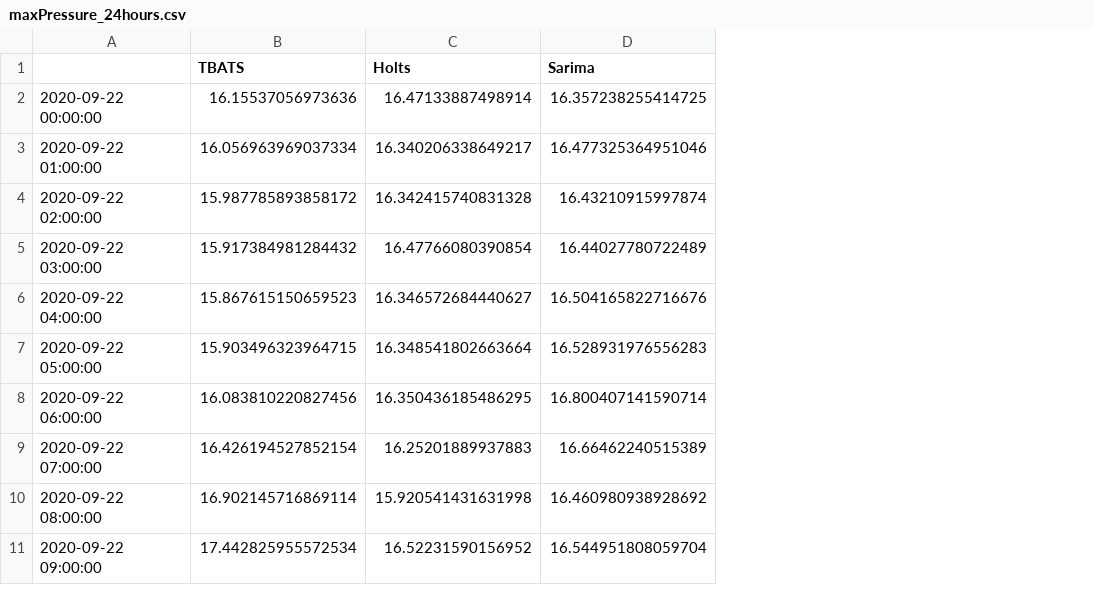
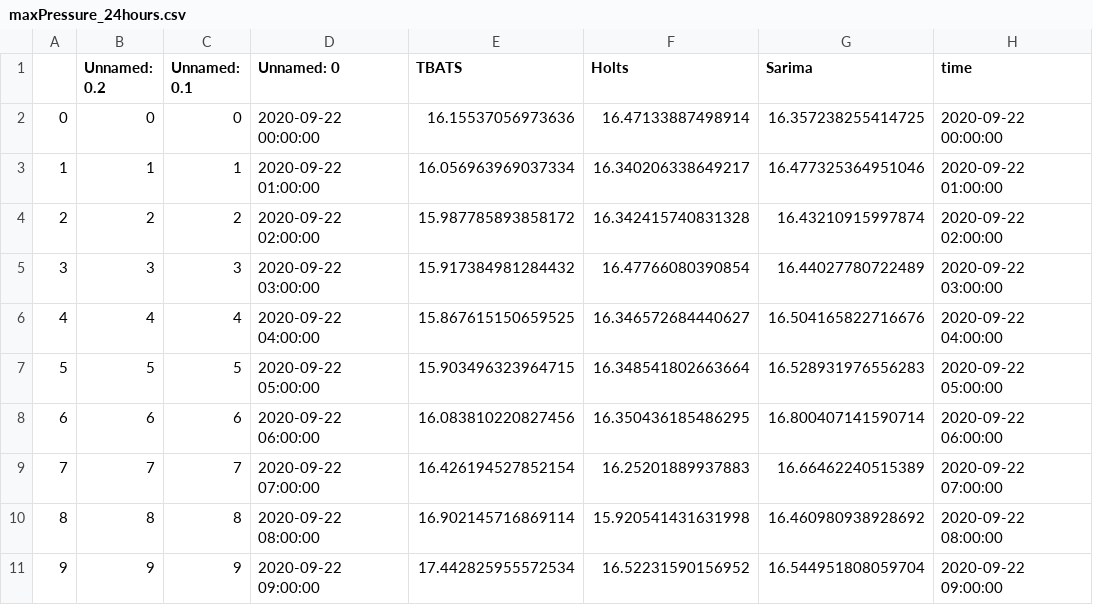
Before and after one commit to lmc00/TS-Forecasting, a CSV file: datasets/07_model_output/maxPressure_24hours.csv, drawn as a sheet; only a part is shown; addresses are those after the commit; the diff names each change by its address in the sheet, - before the commit and + after, or states it on an @@ line.

Commit message:
Final models

```diff
--- a/datasets/07_model_output/maxPressure_24hours.csv
+++ b/datasets/07_model_output/maxPressure_24hours.csv
+column A, rows 2-11: 0 | 1 | 2 | 3 | 4 | 5 | 6 | 7 | 8 | 9
+column B (Unnamed: 0.2), rows 2-11: 0 | 1 | 2 | 3 | 4 | 5 | 6 | 7 | 8 | 9
+column C (Unnamed: 0.1), rows 2-11: 0 | 1 | 2 | 3 | 4 | 5 | 6 | 7 | 8 | 9
+column H (time), rows 2-11: 2020-09-22 00:00:00 | 2020-09-22 01:00:00 | 2020-09-22 02:00:00 | 2020-09-22 03:00:00 | 2020-09-22 04:00:00 | 2020-09-22 05:00:00 | 2020-09-22 06:00:00 | 2020-09-22 07:00:00 | 2020-09-22 08:00:00 | 2020-09-22 09:00:00
-D1: (empty)
+D1: Unnamed: 0
-E6 (TBATS): 15.867615150659523
+E6 (TBATS): 15.867615150659525
```
Also changed, not shown: 33 other files.
